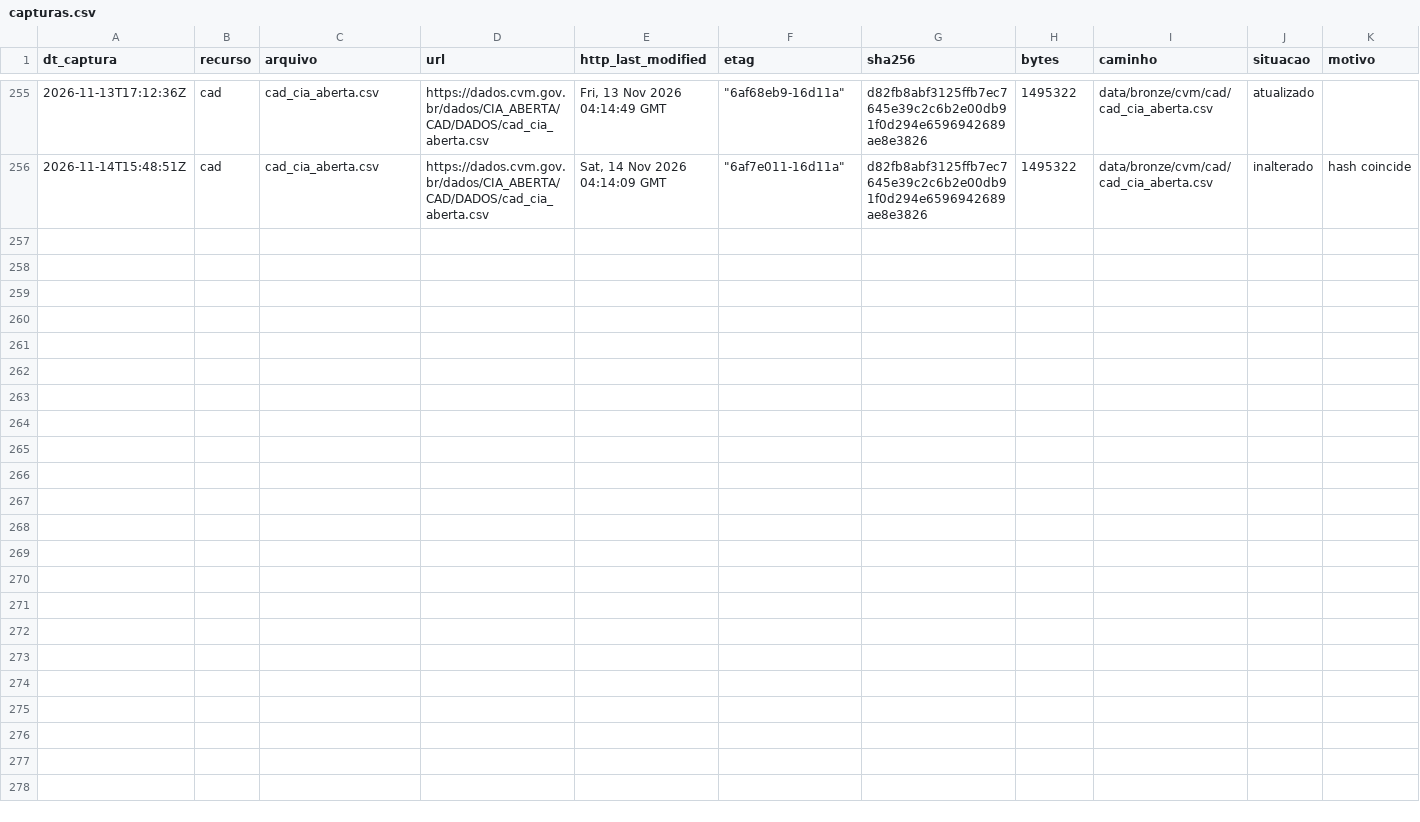
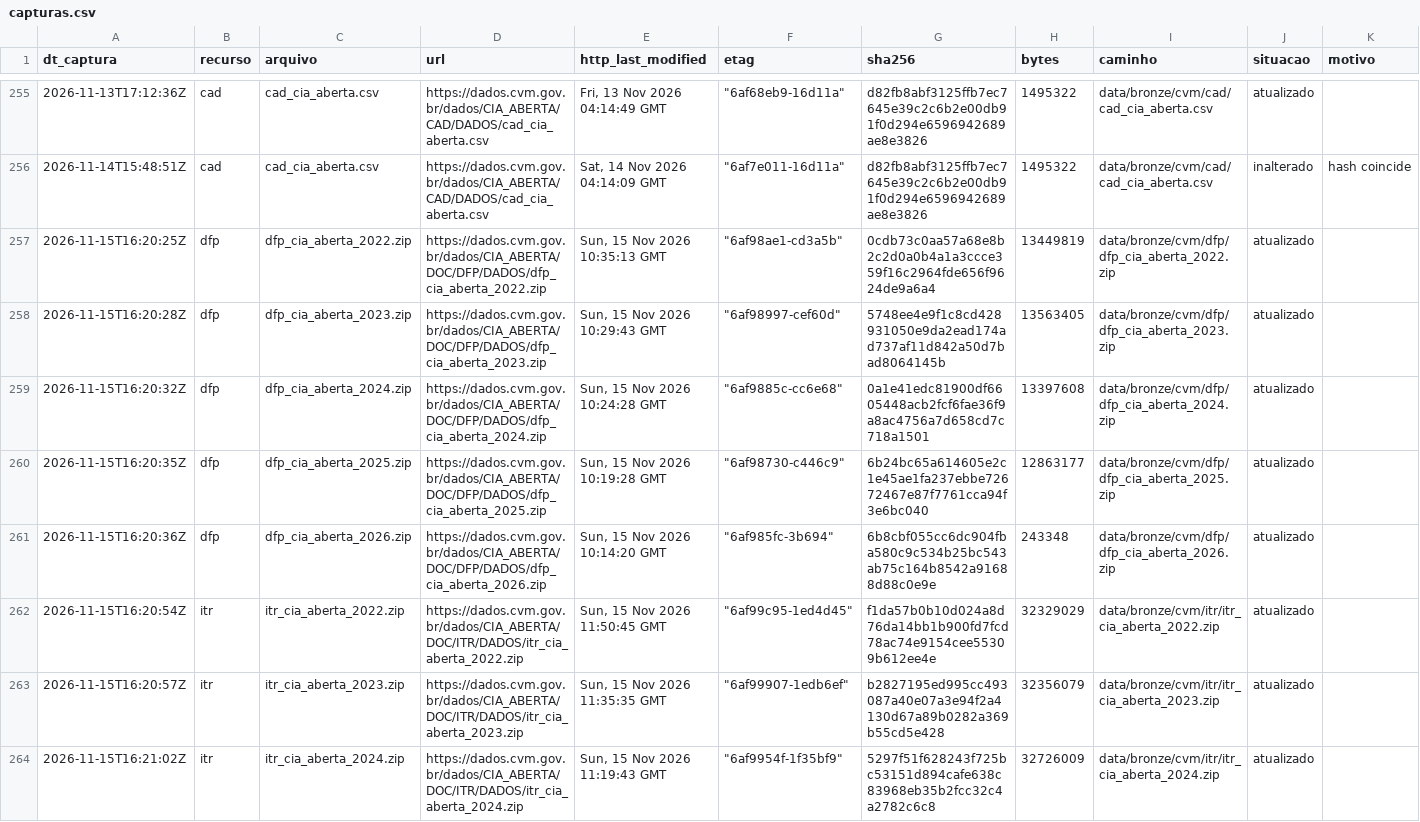
Before and after one commit to OsvaldoSantana/meol, a CSV file: docs/acervo/cvm/capturas.csv, drawn as a sheet; only a part is shown, gaps mark what is left out; the diff covers the shown part only.

```diff
--- a/docs/acervo/cvm/capturas.csv
+++ b/docs/acervo/cvm/capturas.csv
@@ -256 +256,9 @@ dt_captura;recurso;arquivo;url;http_last_modified;etag;sha256;bytes;caminho;situ
 2026-11-14T15:48:51Z;cad;cad_cia_aberta.csv;https://dados.cvm.gov.br/dados/CIA_ABERTA/CAD/DADOS/cad_cia_aberta.csv;Sat, 14 Nov 2026 04:14:09 GMT;"""6af7e011-16d11a""";d82fb8abf3125ffb7ec7645e39c2c6b2e00db91f0d294e6596942689ae8e3826;1495322;data/bronze/cvm/cad/cad_cia_aberta.csv;inalterado;hash coincide
+2026-11-15T16:20:25Z;dfp;dfp_cia_aberta_2022.zip;https://dados.cvm.gov.br/dados/CIA_ABERTA/DOC/DFP/DADOS/dfp_cia_aberta_2022.zip;Sun, 15 Nov 2026 10:35:13 GMT;"""6af98ae1-cd3a5b""";0cdb73c0aa57a68e8b2c2d0a0b4a1a3ccce359f16c2964fde656f9624de9a6a4;13449819;data/bronze/cvm/dfp/dfp_cia_aberta_2022.zip;atualizado;
+2026-11-15T16:20:28Z;dfp;dfp_cia_aberta_2023.zip;https://dados.cvm.gov.br/dados/CIA_ABERTA/DOC/DFP/DADOS/dfp_cia_aberta_2023.zip;Sun, 15 Nov 2026 10:29:43 GMT;"""6af98997-cef60d""";5748ee4e9f1c8cd428931050e9da2ead174ad737af11d842a50d7bad8064145b;13563405;data/bronze/cvm/dfp/dfp_cia_aberta_2023.zip;atualizado;
+2026-11-15T16:20:32Z;dfp;dfp_cia_aberta_2024.zip;https://dados.cvm.gov.br/dados/CIA_ABERTA/DOC/DFP/DADOS/dfp_cia_aberta_2024.zip;Sun, 15 Nov 2026 10:24:28 GMT;"""6af9885c-cc6e68""";0a1e41edc81900df6605448acb2fcf6fae36f9a8ac4756a7d658cd7c718a1501;13397608;data/bronze/cvm/dfp/dfp_cia_aberta_2024.zip;atualizado;
+2026-11-15T16:20:35Z;dfp;dfp_cia_aberta_2025.zip;https://dados.cvm.gov.br/dados/CIA_ABERTA/DOC/DFP/DADOS/dfp_cia_aberta_2025.zip;Sun, 15 Nov 2026 10:19:28 GMT;"""6af98730-c446c9""";6b24bc65a614605e2c1e45ae1fa237ebbe72672467e87f7761cca94f3e6bc040;12863177;data/bronze/cvm/dfp/dfp_cia_aberta_2025.zip;atualizado;
+2026-11-15T16:20:36Z;dfp;dfp_cia_aberta_2026.zip;https://dados.cvm.gov.br/dados/CIA_ABERTA/DOC/DFP/DADOS/dfp_cia_aberta_2026.zip;Sun, 15 Nov 2026 10:14:20 GMT;"""6af985fc-3b694""";6b8cbf055cc6dc904fba580c9c534b25bc543ab75c164b8542a91688d88c0e9e;243348;data/bronze/cvm/dfp/dfp_cia_aberta_2026.zip;atualizado;
+2026-11-15T16:20:54Z;itr;itr_cia_aberta_2022.zip;https://dados.cvm.gov.br/dados/CIA_ABERTA/DOC/ITR/DADOS/itr_cia_aberta_2022.zip;Sun, 15 Nov 2026 11:50:45 GMT;"""6af99c95-1ed4d45""";f1da57b0b10d024a8d76da14bb1b900fd7fcd78ac74e9154cee55309b612ee4e;32329029;data/bronze/cvm/itr/itr_cia_aberta_2022.zip;atualizado;
+2026-11-15T16:20:57Z;itr;itr_cia_aberta_2023.zip;https://dados.cvm.gov.br/dados/CIA_ABERTA/DOC/ITR/DADOS/itr_cia_aberta_2023.zip;Sun, 15 Nov 2026 11:35:35 GMT;"""6af99907-1edb6ef""";b2827195ed995cc493087a40e07a3e94f2a4130d67a89b0282a369b55cd5e428;32356079;data/bronze/cvm/itr/itr_cia_aberta_2023.zip;atualizado;
+2026-11-15T16:21:02Z;itr;itr_cia_aberta_2024.zip;https://dados.cvm.gov.br/dados/CIA_ABERTA/DOC/ITR/DADOS/itr_cia_aberta_2024.zip;Sun, 15 Nov 2026 11:19:43 GMT;"""6af9954f-1f35bf9""";5297f51f628243f725bc53151d894cafe638c83968eb35b2fcc32c4a2782c6c8;32726009;data/bronze/cvm/itr/itr_cia_aberta_2024.zip;atualizado;
```
Also changed, not shown: 7 added rows elsewhere in this file.
